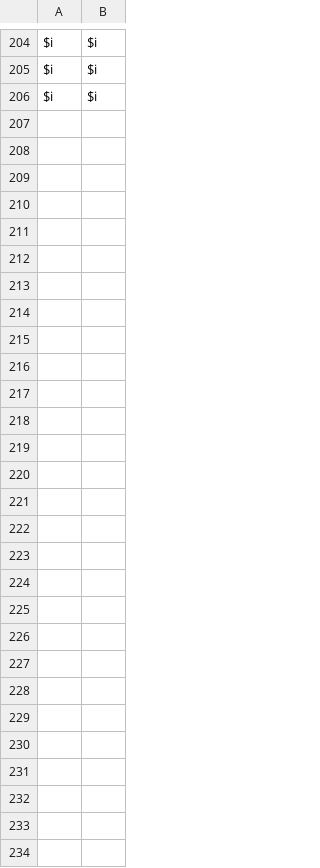
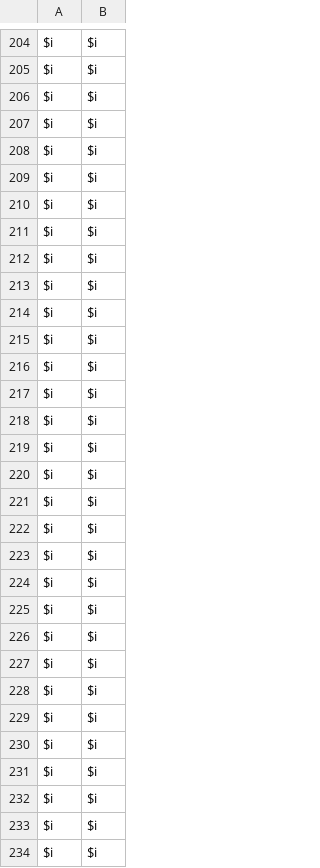
Before and after one commit to timcallow/midtermproject, a TSV file: recordings/podcasts.tsv, drawn as a sheet; only a part is shown, gaps mark what is left out; the diff names each change by its address in the sheet, - before the commit and + after, or states it on an @@ line.

Commit message:
[DATALAD RUNCMD] create a list of podcast titles
=== Do not change lines below ===
{
 "chain": [
  "eba300c78b3af4e1cc45d718555d39c81ae78566"
 ],
 "cmd": "code/list_titles.sh > recordings/podcasts.tsv",
 "dsid": "944653d1-7ccb-47d8-af96-f49536e510a5",
 "exit": 0,
 "extra_inputs": [],
 "inputs": [],
 "outputs": [],
 "pwd": "."
}
^^^ Do not change lines above ^^^

```diff
--- a/recordings/podcasts.tsv
+++ b/recordings/podcasts.tsv
+row 207: $i | $i
+row 208: $i | $i
+row 209: $i | $i
+row 210: $i | $i
+row 211: $i | $i
+row 212: $i | $i
+row 213: $i | $i
+row 214: $i | $i
+row 215: $i | $i
+row 216: $i | $i
+row 217: $i | $i
+row 218: $i | $i
+row 219: $i | $i
+row 220: $i | $i
+row 221: $i | $i
+row 222: $i | $i
+row 223: $i | $i
+row 224: $i | $i
+row 225: $i | $i
+row 226: $i | $i
+row 227: $i | $i
+row 228: $i | $i
+row 229: $i | $i
+row 230: $i | $i
+row 231: $i | $i
+row 232: $i | $i
+row 233: $i | $i
+row 234: $i | $i
```
